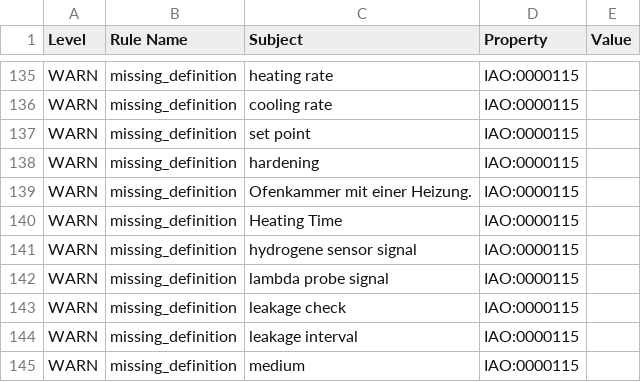
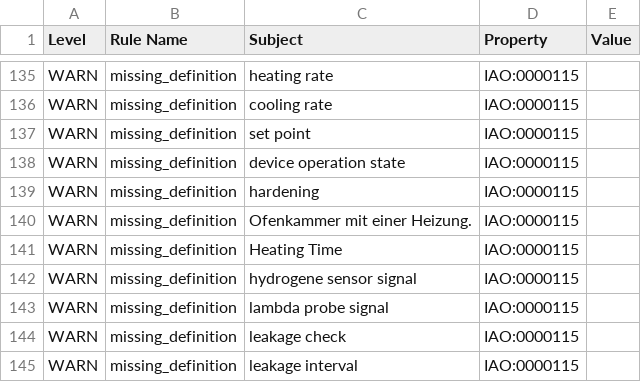
Before and after one commit to materialdigital/heat-treatment-application-ontology, a TSV file: src/ontology/reports/hto-edit.owl-obo-report.tsv, drawn as a sheet; only a part is shown, gaps mark what is left out; the shorter side is filled out with more unchanged rows.

```diff
--- a/src/ontology/reports/hto-edit.owl-obo-report.tsv
+++ b/src/ontology/reports/hto-edit.owl-obo-report.tsv
@@ -137,2 +137,3 @@ WARN	missing_definition	cooling rate	IAO:0000115
 WARN	missing_definition	set point	IAO:0000115	
+WARN	missing_definition	device operation state	IAO:0000115	
 WARN	missing_definition	hardening	IAO:0000115	
```
Also changed, not shown: 13 other files.
